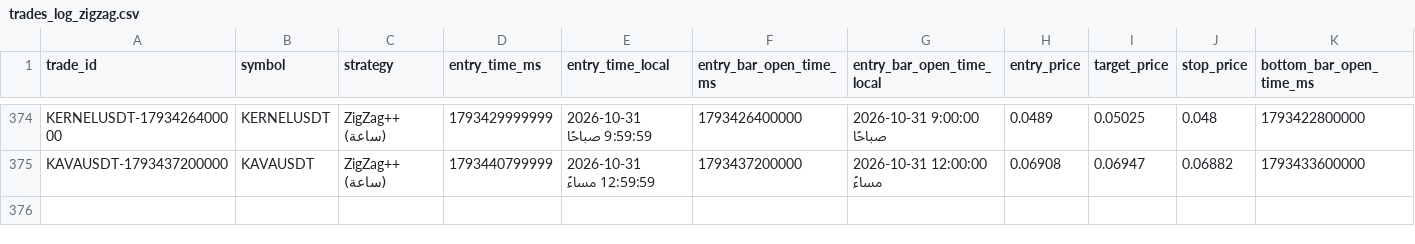
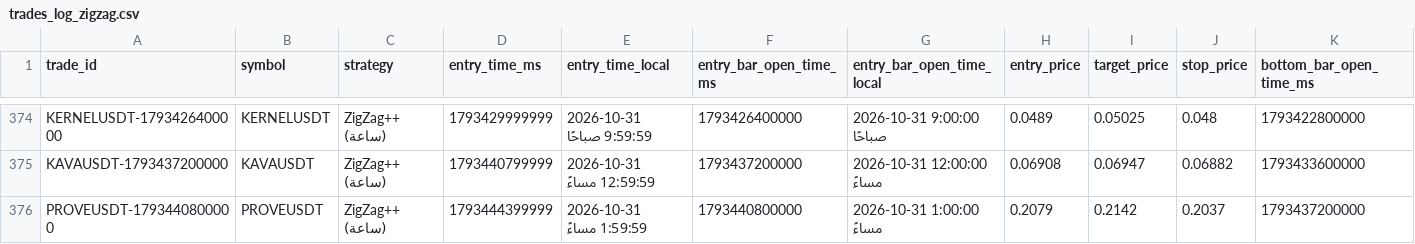
Before and after one commit to turky4500/binance-spot-usdt-signal-bot, a CSV file: data/trades_log_zigzag.csv, drawn as a sheet; only a part is shown, gaps mark what is left out; rows hold the shown columns only; the diff names each change by its address in the sheet, - before the commit and + after, or states it on an @@ line.

```diff
--- a/data/trades_log_zigzag.csv
+++ b/data/trades_log_zigzag.csv
+row 376: PROVEUSDT-1793440800000 | PROVEUSDT | ZigZag++ (ساعة) | 1793444399999 | 2026-10-31 1:59:59 مساءً | 1793440800000 | 2026-10-31 1:00:00 مساءً | 0.2079 | 0.2142 | 0.2037 | 1793437200000
```
Also changed, not shown: 1 other file.
